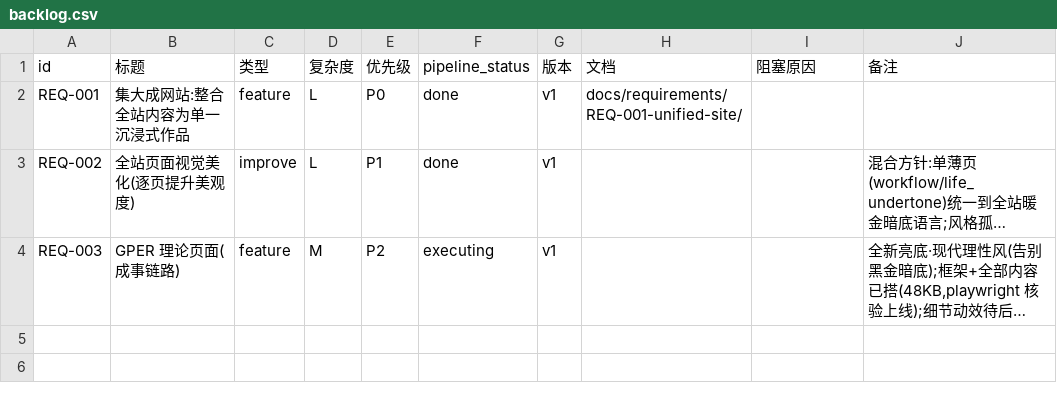
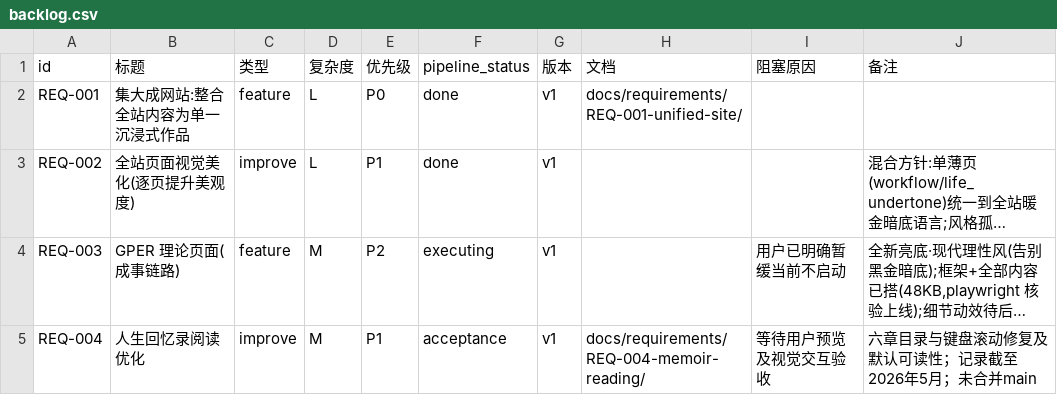
Before and after one commit to zhuigz/zhuigz.github.io, a CSV file: docs/backlog.csv, drawn as a sheet; long unchanged cells end in …; the diff names each change by its address in the sheet, - before the commit and + after, or states it on an @@ line.

Commit message:
Record memoir preview status and preserve earlier progress

```diff
--- a/docs/backlog.csv
+++ b/docs/backlog.csv
-I4 (阻塞原因): (empty)
+I4 (阻塞原因): 用户已明确暂缓当前不启动
+row 5: REQ-004 | 人生回忆录阅读优化 | improve | M | P1 | acceptance | v1 | docs/requirements/REQ-004-memoir-reading/ | 等待用户预览及视觉交互验收 | 六章目录与键盘滚动修复及默认可读性；记录截至2026年5月；未合并main
```
